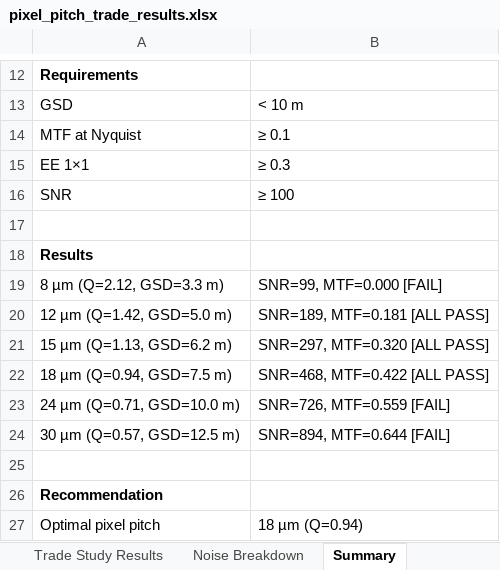
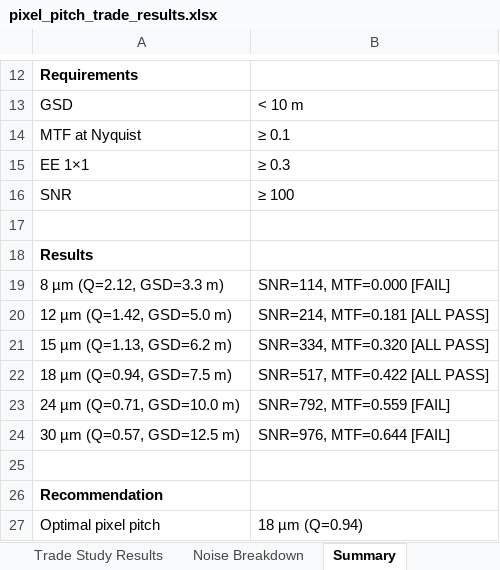
Before and after one commit to RADIANT-SSR/Private, an Excel workbook: scenarios/05_tom_optical_designer/5.2_pixel_pitch_optimization/outputs/pixel_pitch_trade_results.xlsx, sheet Summary, drawn as a sheet; only a part is shown, gaps mark what is left out; values as stored, in another font and other column widths than the file's, no borders; the diff names each change by its address in the sheet, - before the commit and + after, or states it on an @@ line.

```diff
--- a/scenarios/05_tom_optical_designer/5.2_pixel_pitch_optimization/outputs/pixel_pitch_trade_results.xlsx (sheet Summary)
+++ b/scenarios/05_tom_optical_designer/5.2_pixel_pitch_optimization/outputs/pixel_pitch_trade_results.xlsx (sheet Summary)
-B19: SNR=99, MTF=0.000 [FAIL]
+B19: SNR=114, MTF=0.000 [FAIL]
-B20: SNR=189, MTF=0.181 [ALL PASS]
+B20: SNR=214, MTF=0.181 [ALL PASS]
-B21: SNR=297, MTF=0.320 [ALL PASS]
+B21: SNR=334, MTF=0.320 [ALL PASS]
-B22: SNR=468, MTF=0.422 [ALL PASS]
+B22: SNR=517, MTF=0.422 [ALL PASS]
-B23: SNR=726, MTF=0.559 [FAIL]
+B23: SNR=792, MTF=0.559 [FAIL]
-B24: SNR=894, MTF=0.644 [FAIL]
+B24: SNR=976, MTF=0.644 [FAIL]
```
Also changed, not shown: sheet Trade Study Results, sheet Noise Breakdown, scenarios/01_sarah_systems_engineer/1.4_tdi_pushbroom_optimization/outputs/tdi_pushbroom_results.xlsx, scenarios/03_raj_mission_planner/3.4_off_nadir_agility/outputs/off_nadir_results.xlsx, 50 other files.
